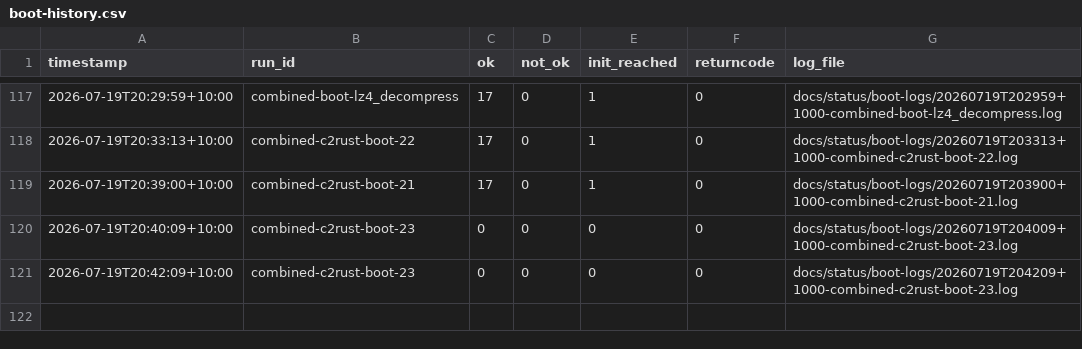
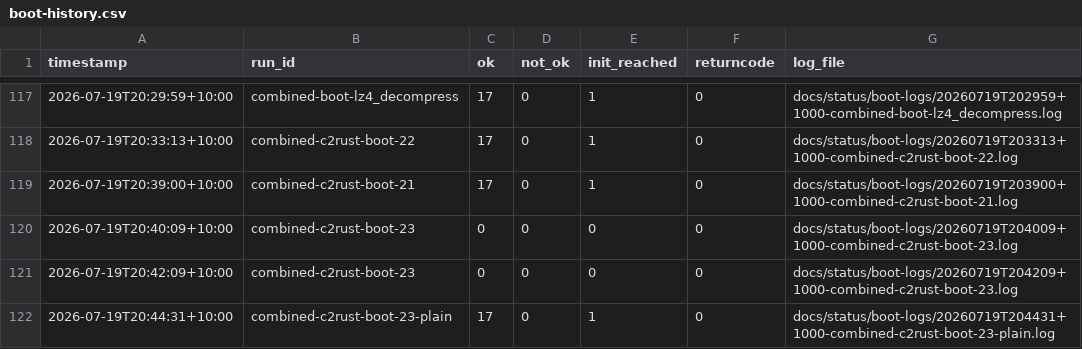
Before and after one commit to awto-au/linux-rs, a CSV file: docs/status/boot-history.csv, drawn as a sheet; only a part is shown, gaps mark what is left out; the diff names each change by its address in the sheet, - before the commit and + after, or states it on an @@ line.

```diff
--- a/docs/status/boot-history.csv
+++ b/docs/status/boot-history.csv
+row 122: 2026-07-19T20:44:31+10:00 | combined-c2rust-boot-23-plain | 17 | 0 | 1 | 0 | docs/status/boot-logs/20260719T204431+1000-combined-c2rust-boot-23-plain.log
```
Also changed, not shown: 1 other file.
